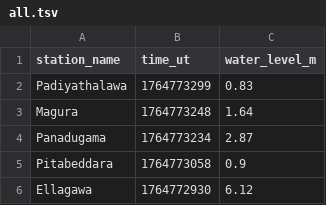
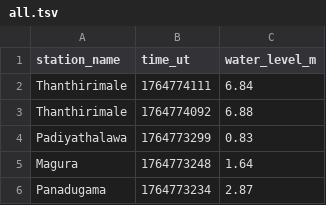
Before and after one commit to nuuuwan/lk_irrigation, a TSV file: data/all.tsv, drawn as a sheet; only a part is shown; the shorter side is filled out with more unchanged rows; the diff names each change by its address in the sheet, - before the commit and + after, or states it on an @@ line.

```diff
--- a/data/all.tsv
+++ b/data/all.tsv
+row 2: Thanthirimale | 1764774111 | 6.84
+row 3: Thanthirimale | 1764774092 | 6.88
```
Also changed, not shown: data/latest-100.tsv, data/latest-1000.tsv, 8 other files.
